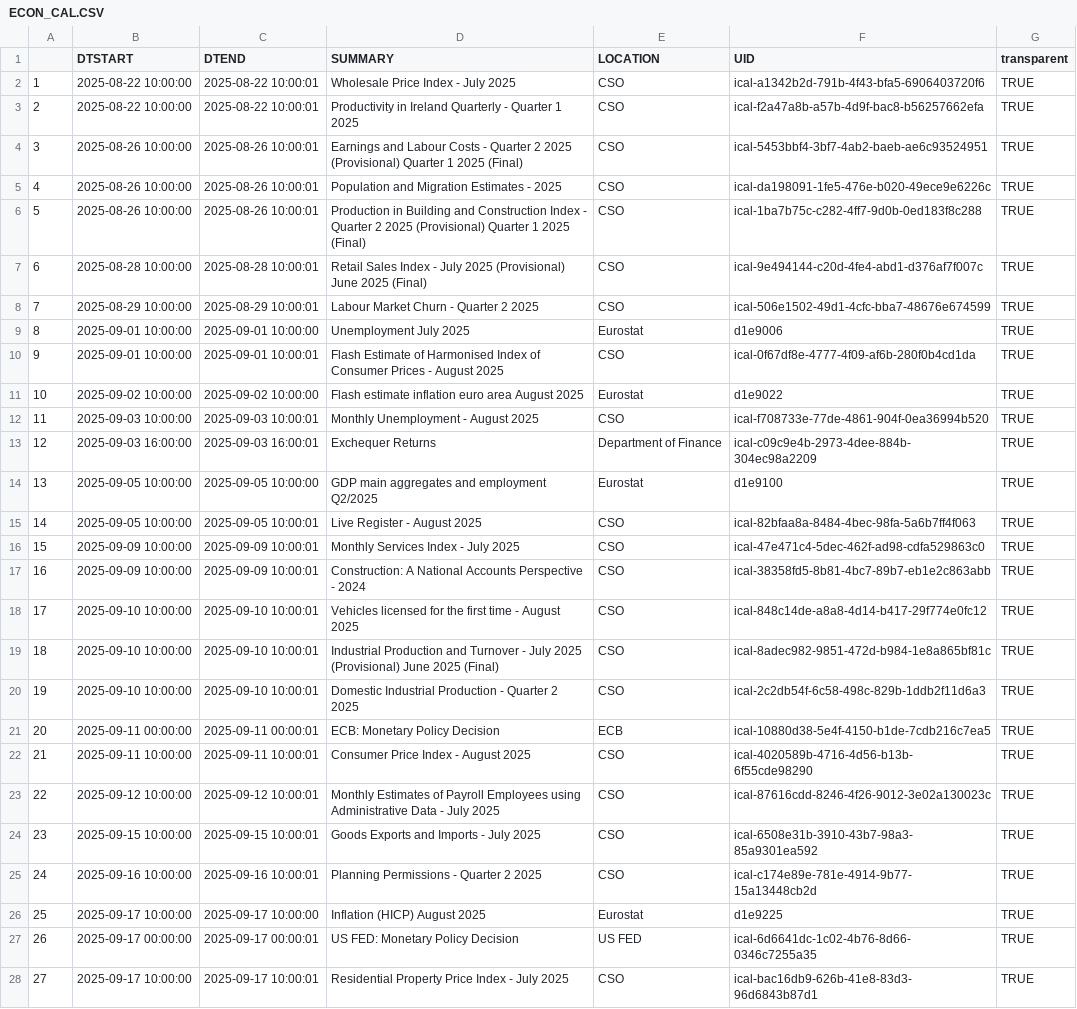
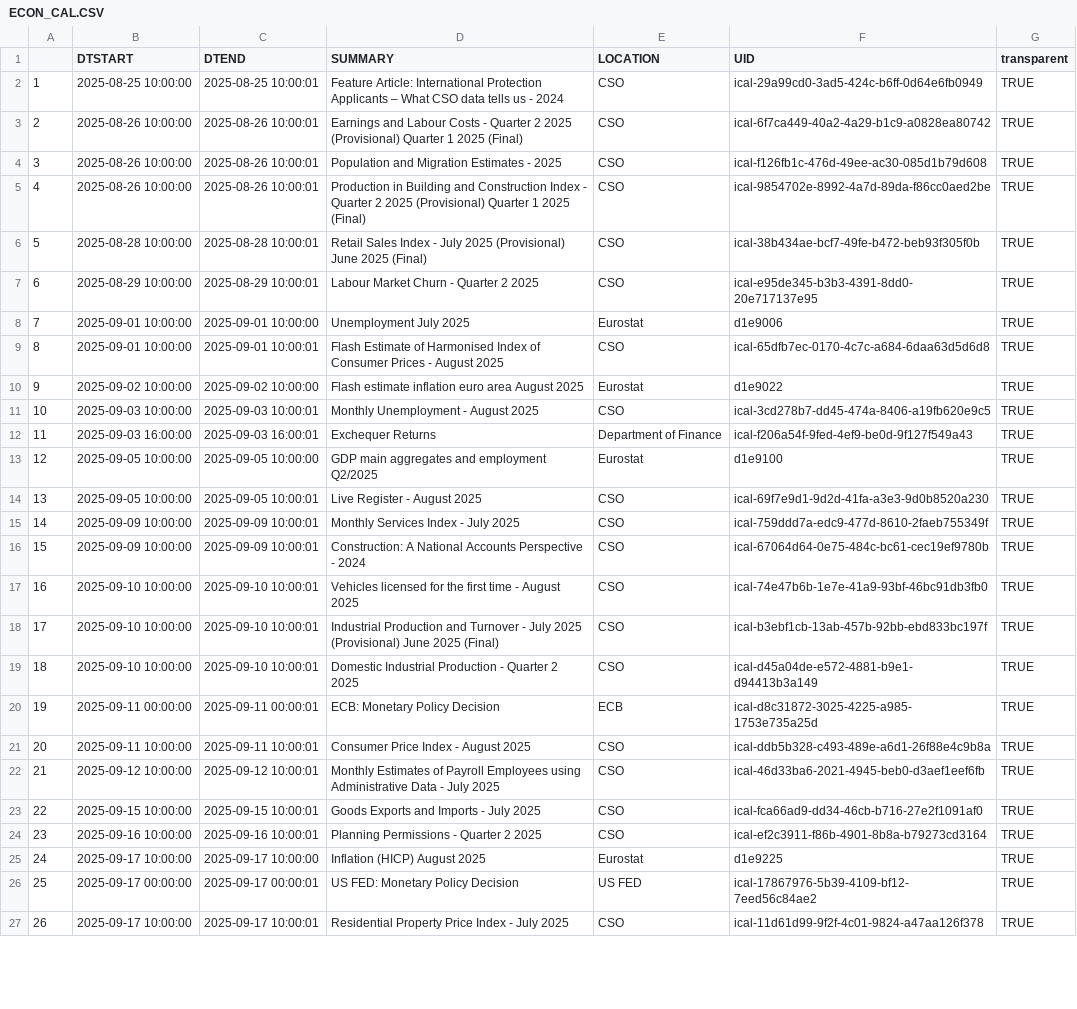
Before and after one commit to mflanagan201/gcal_auto, a CSV file: ECON_CAL.CSV, drawn as a sheet; only a part is shown; removed rows and columns are numbered as before the commit, all else as after; the diff covers the shown part only; the diff names each change by its address in the sheet, - before the commit and + after, or states it on an @@ line.

Commit message:
Add econ_cal.csv

```diff
--- a/ECON_CAL.CSV
+++ b/ECON_CAL.CSV
-B2 (DTSTART): 2025-08-22 10:00:00
+B2 (DTSTART): 2025-08-25 10:00:00
-C2 (DTEND): 2025-08-22 10:00:01
+C2 (DTEND): 2025-08-25 10:00:01
-D2 (SUMMARY): Wholesale Price Index - July 2025
+D2 (SUMMARY): Feature Article: International Protection Applicants – What CSO data tells us - 2024
-F2 (UID): ical-a1342b2d-791b-4f43-bfa5-6906403720f6
+F2 (UID): ical-29a99cd0-3ad5-424c-b6ff-0d64e6fb0949
-row 3: 2 | 2025-08-22 10:00:00 | 2025-08-22 10:00:01 | Productivity in Ireland Quarterly - Quarter 1 2025 | CSO | ical-f2a47a8b-a57b-4d9f-bac8-b56257662efa | TRUE
@@ column A renumbered from row 3 down @@
-F3 (UID): ical-5453bbf4-3bf7-4ab2-baeb-ae6c93524951
+F3 (UID): ical-6f7ca449-40a2-4a29-b1c9-a0828ea80742
-F4 (UID): ical-da198091-1fe5-476e-b020-49ece9e6226c
+F4 (UID): ical-f126fb1c-476d-49ee-ac30-085d1b79d608
-F5 (UID): ical-1ba7b75c-c282-4ff7-9d0b-0ed183f8c288
+F5 (UID): ical-9854702e-8992-4a7d-89da-f86cc0aed2be
-F6 (UID): ical-9e494144-c20d-4fe4-abd1-d376af7f007c
+F6 (UID): ical-38b434ae-bcf7-49fe-b472-beb93f305f0b
-F7 (UID): ical-506e1502-49d1-4cfc-bba7-48676e674599
+F7 (UID): ical-e95de345-b3b3-4391-8dd0-20e717137e95
-F9 (UID): ical-0f67df8e-4777-4f09-af6b-280f0b4cd1da
+F9 (UID): ical-65dfb7ec-0170-4c7c-a684-6daa63d5d6d8
-F11 (UID): ical-f708733e-77de-4861-904f-0ea36994b520
+F11 (UID): ical-3cd278b7-dd45-474a-8406-a19fb620e9c5
-F12 (UID): ical-c09c9e4b-2973-4dee-884b-304ec98a2209
+F12 (UID): ical-f206a54f-9fed-4ef9-be0d-9f127f549a43
-F14 (UID): ical-82bfaa8a-8484-4bec-98fa-5a6b7ff4f063
+F14 (UID): ical-69f7e9d1-9d2d-41fa-a3e3-9d0b8520a230
-F15 (UID): ical-47e471c4-5dec-462f-ad98-cdfa529863c0
+F15 (UID): ical-759ddd7a-edc9-477d-8610-2faeb755349f
-F16 (UID): ical-38358fd5-8b81-4bc7-89b7-eb1e2c863abb
+F16 (UID): ical-67064d64-0e75-484c-bc61-cec19ef9780b
-F17 (UID): ical-848c14de-a8a8-4d14-b417-29f774e0fc12
+F17 (UID): ical-74e47b6b-1e7e-41a9-93bf-46bc91db3fb0
-F18 (UID): ical-8adec982-9851-472d-b984-1e8a865bf81c
+F18 (UID): ical-b3ebf1cb-13ab-457b-92bb-ebd833bc197f
-F19 (UID): ical-2c2db54f-6c58-498c-829b-1ddb2f11d6a3
+F19 (UID): ical-d45a04de-e572-4881-b9e1-d94413b3a149
-F20 (UID): ical-10880d38-5e4f-4150-b1de-7cdb216c7ea5
+F20 (UID): ical-d8c31872-3025-4225-a985-1753e735a25d
-F21 (UID): ical-4020589b-4716-4d56-b13b-6f55cde98290
+F21 (UID): ical-ddb5b328-c493-489e-a6d1-26f88e4c9b8a
-F22 (UID): ical-87616cdd-8246-4f26-9012-3e02a130023c
+F22 (UID): ical-46d33ba6-2021-4945-beb0-d3aef1eef6fb
-F23 (UID): ical-6508e31b-3910-43b7-98a3-85a9301ea592
+F23 (UID): ical-fca66ad9-dd34-46cb-b716-27e2f1091af0
-F24 (UID): ical-c174e89e-781e-4914-9b77-15a13448cb2d
+F24 (UID): ical-ef2c3911-f86b-4901-8b8a-b79273cd3164
-F26 (UID): ical-6d6641dc-1c02-4b76-8d66-0346c7255a35
+F26 (UID): ical-17867976-5b39-4109-bf12-7eed56c84ae2
-F27 (UID): ical-bac16db9-626b-41e8-83d3-96d6843b87d1
+F27 (UID): ical-11d61d99-9f2f-4c01-9824-a47aa126f378
```
Also changed, not shown: 11 edited cells elsewhere in this file.
